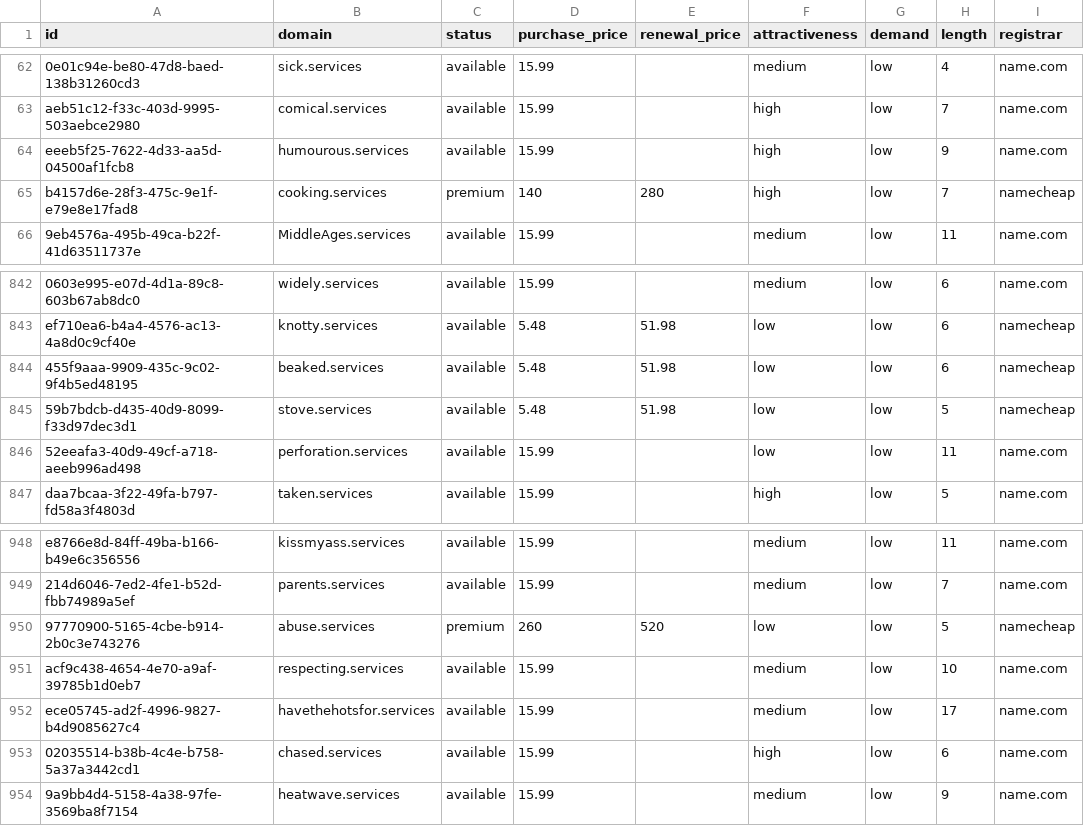
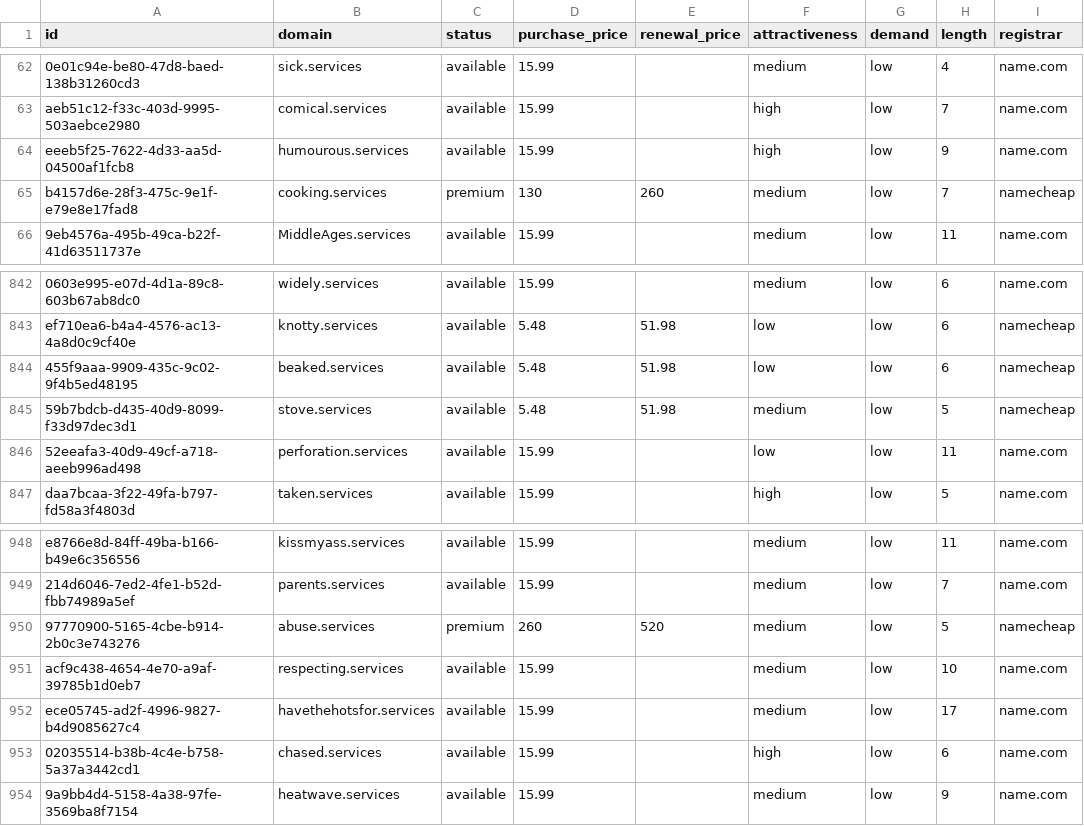
Before and after one commit to UniqueDomains/services-oneword-domains, a CSV file: services.csv, drawn as a sheet; only a part is shown, gaps mark what is left out; the diff names each change by its address in the sheet, - before the commit and + after, or states it on an @@ line.

Commit message:
Domains update

```diff
--- a/services.csv
+++ b/services.csv
-D65 (purchase_price): 140
+D65 (purchase_price): 130
-E65 (renewal_price): 280
+E65 (renewal_price): 260
-F65 (attractiveness): high
+F65 (attractiveness): medium
-F845 (attractiveness): low
+F845 (attractiveness): medium
-F950 (attractiveness): low
+F950 (attractiveness): medium
```
Also changed, not shown: 4 other files.
